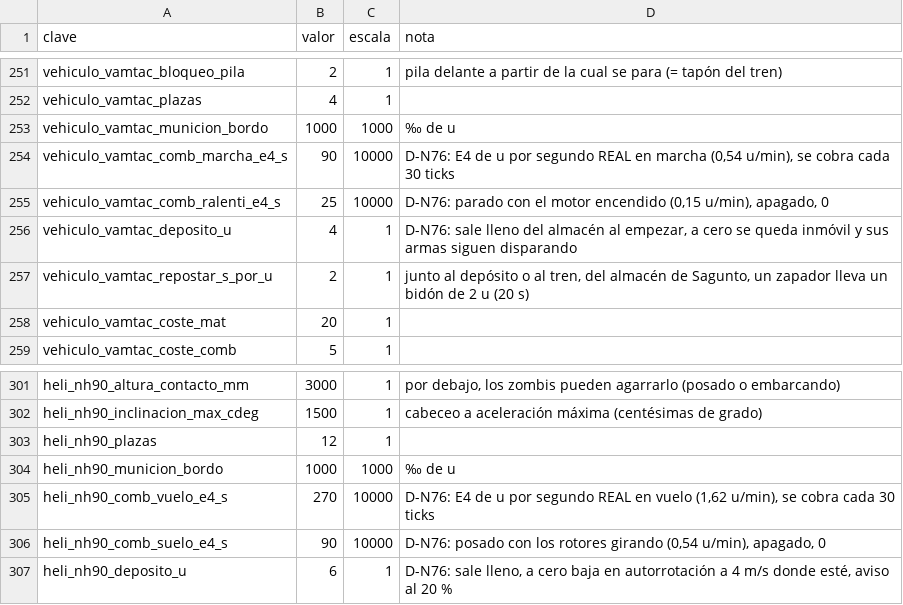
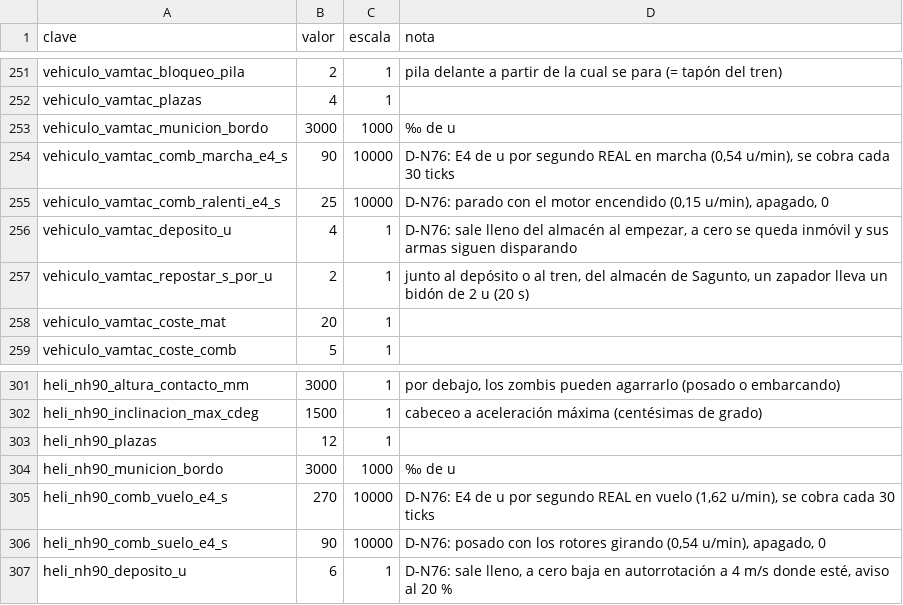
Before and after one commit to HerrKlicova/TBD, a CSV file: Assets/StreamingAssets/Noche/balance_unidades.csv, drawn as a sheet; only a part is shown, gaps mark what is left out.

```diff
--- a/Assets/StreamingAssets/Noche/balance_unidades.csv
+++ b/Assets/StreamingAssets/Noche/balance_unidades.csv
@@ -252,3 +252,3 @@ vehiculo_vamtac_bloqueo_pila;2;1;pila delante a partir de la cual se para (= tap
 vehiculo_vamtac_plazas;4;1;
-vehiculo_vamtac_municion_bordo;1000;1000;‰ de u
+vehiculo_vamtac_municion_bordo;3000;1000;‰ de u
 vehiculo_vamtac_comb_marcha_e4_s;90;10000;D-N76: E4 de u por segundo REAL en marcha (0,54 u/min), se cobra cada 30 ticks
@@ -303,3 +303,3 @@ heli_nh90_inclinacion_max_cdeg;1500;1;cabeceo a aceleración máxima (centésima
 heli_nh90_plazas;12;1;
-heli_nh90_municion_bordo;1000;1000;‰ de u
+heli_nh90_municion_bordo;3000;1000;‰ de u
 heli_nh90_comb_vuelo_e4_s;270;10000;D-N76: E4 de u por segundo REAL en vuelo (1,62 u/min), se cobra cada 30 ticks
```
Also changed, not shown: Assets/StreamingAssets/Noche/balance_noche.csv, 21 other files.
